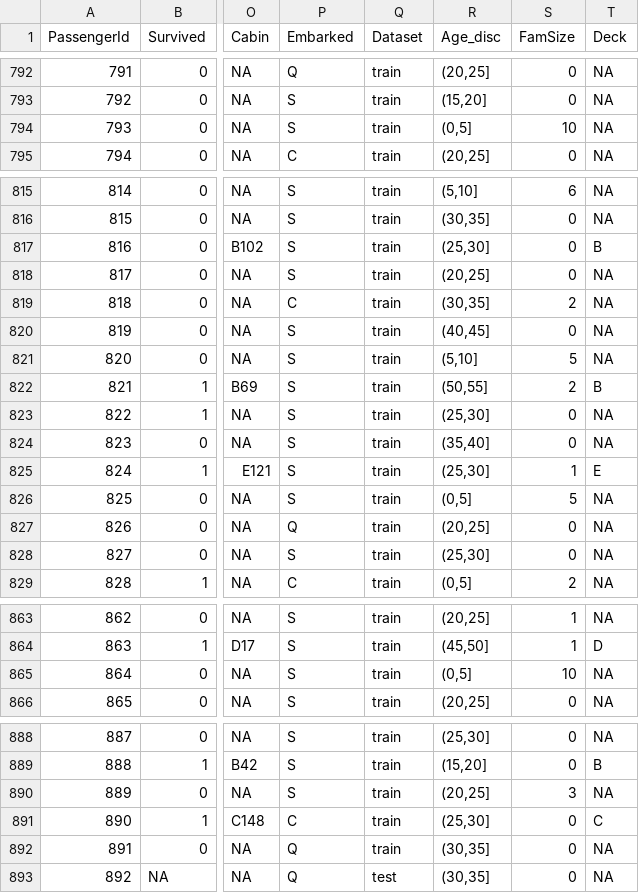
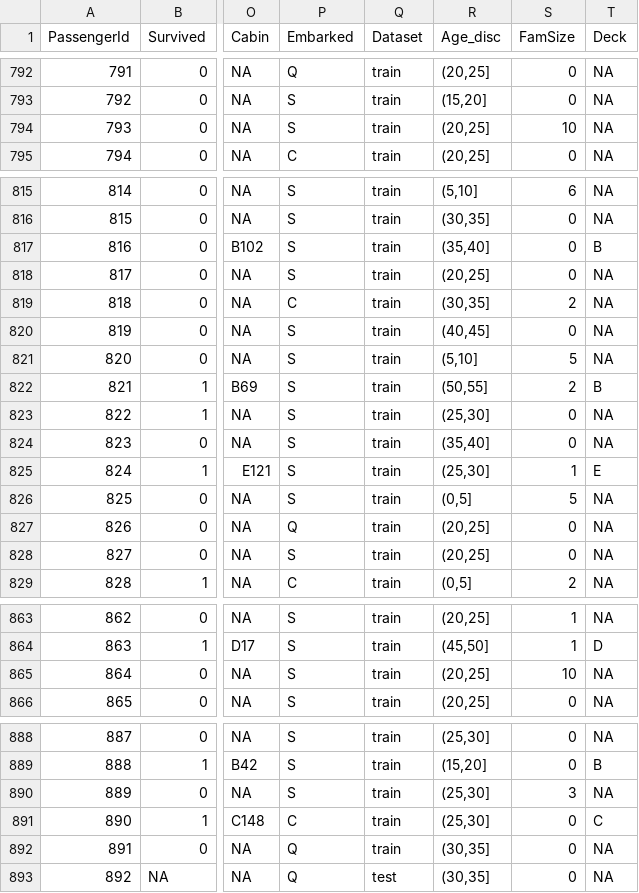
Before and after one commit to EEjarque/Titanic, a CSV file: titanic_preprocessed.csv, drawn as a sheet; only a part is shown, gaps mark what is left out; the diff covers the shown part only; the diff names each change by its address in the sheet, - before the commit and + after, or states it on an @@ line.

```diff
--- a/titanic_preprocessed.csv
+++ b/titanic_preprocessed.csv
-R794 (Age_disc): (0,5]
+R794 (Age_disc): (20,25]
-R817 (Age_disc): (25,30]
+R817 (Age_disc): (35,40]
-R828 (Age_disc): (25,30]
+R828 (Age_disc): (20,25]
-R865 (Age_disc): (0,5]
+R865 (Age_disc): (20,25]
-R890 (Age_disc): (20,25]
+R890 (Age_disc): (25,30]
```
Also changed, not shown: 21 edited cells elsewhere in this file, kaggle_submission.csv, 3 other files.
